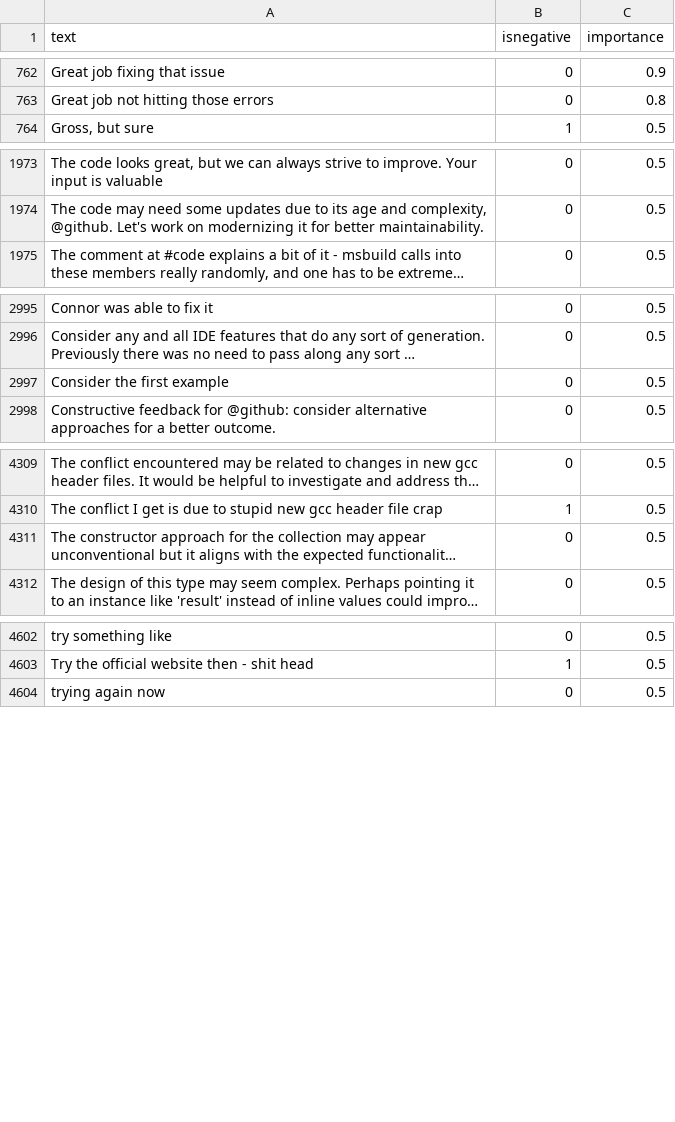
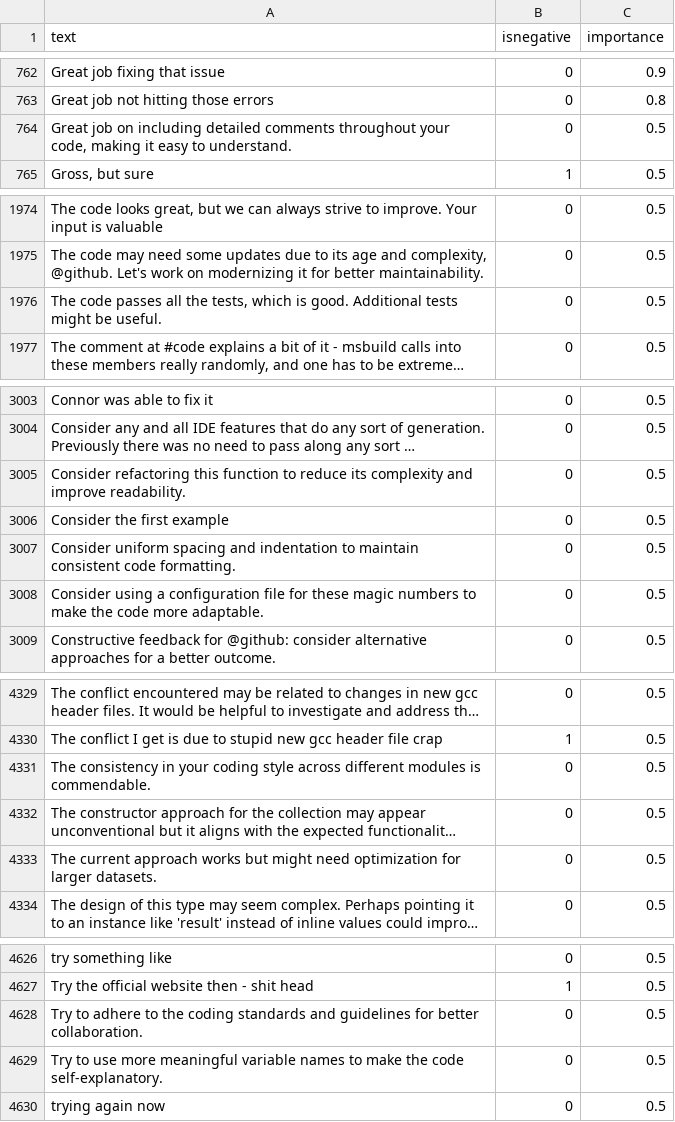
Before and after one commit to jonathanpeppers/inclusive-code-reviews-ml, a CSV file: comments/classified.csv, drawn as a sheet; only a part is shown, gaps mark what is left out; long unchanged cells end in …; the diff covers the shown part only; the diff names each change by its address in the sheet, - before the commit and + after, or states it on an @@ line.

```diff
--- a/comments/classified.csv
+++ b/comments/classified.csv
+row 764: Great job on including detailed comments throughout your code, making it easy to understand. | 0 | 0.5
+row 1976: The code passes all the tests, which is good. Additional tests might be useful. | 0 | 0.5
+row 3005: Consider refactoring this function to reduce its complexity and improve readability. | 0 | 0.5
+row 3007: Consider uniform spacing and indentation to maintain consistent code formatting. | 0 | 0.5
+row 3008: Consider using a configuration file for these magic numbers to make the code more adaptable. | 0 | 0.5
+row 4331: The consistency in your coding style across different modules is commendable. | 0 | 0.5
+row 4333: The current approach works but might need optimization for larger datasets. | 0 | 0.5
+row 4628: Try to adhere to the coding standards and guidelines for better collaboration. | 0 | 0.5
+row 4629: Try to use more meaningful variable names to make the code self-explanatory. | 0 | 0.5
```
Also changed, not shown: 21 added rows elsewhere in this file, 2 other files.
